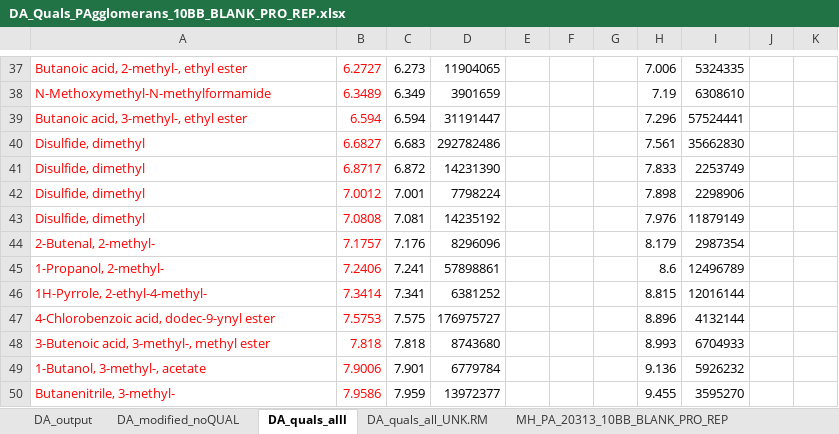
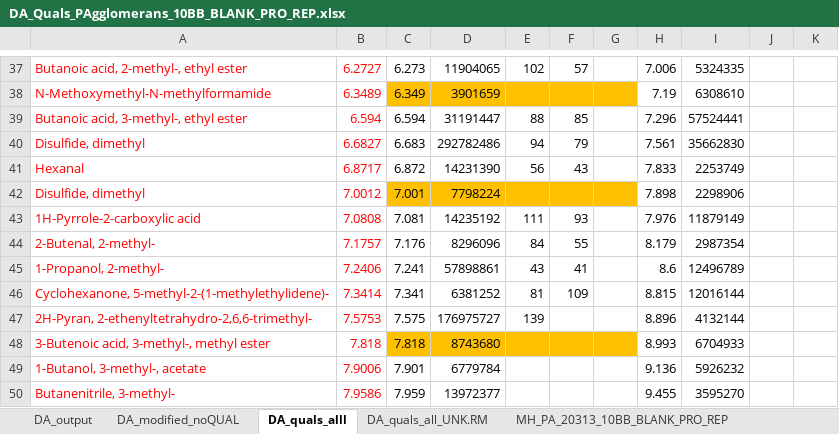
Before and after one commit to jamestbrown5/archive_BACandBlue, an Excel workbook: data/BACandBLUE_GCdata_PAgglomerans_10BB_BLANK_PRO_REP/DA_Quals_PAgglomerans_10BB_BLANK_PRO_REP.xlsx, sheet DA_quals_alll, drawn as a sheet; only a part is shown, gaps mark what is left out; values as stored, in another font and other column widths than the file's, no borders; the diff covers the shown part only; the diff names each change by its address in the sheet, - before the commit and + after, or states it on an @@ line.

Commit message:
Update DA_Quals_PAgglomerans_10BB_BLANK_PRO_REP.xlsx

```diff
--- a/data/BACandBLUE_GCdata_PAgglomerans_10BB_BLANK_PRO_REP/DA_Quals_PAgglomerans_10BB_BLANK_PRO_REP.xlsx (sheet DA_quals_alll)
+++ b/data/BACandBLUE_GCdata_PAgglomerans_10BB_BLANK_PRO_REP/DA_Quals_PAgglomerans_10BB_BLANK_PRO_REP.xlsx (sheet DA_quals_alll)
-E37: (empty)
+E37: 102
-F37: (empty)
+F37: 57
-C38:G38 fill: none
+C38:G38 fill: #FFC000
-E39: (empty)
+E39: 88
-F39: (empty)
+F39: 85
-E40: (empty)
+E40: 94
-F40: (empty)
+F40: 79
-A41: Disulfide, dimethyl
+A41: Hexanal
-E41: (empty)
+E41: 56
-F41: (empty)
+F41: 43
-C42:G42 fill: none
+C42:G42 fill: #FFC000
-A43: Disulfide, dimethyl
+A43: 1H-Pyrrole-2-carboxylic acid
-E43: (empty)
+E43: 111
-F43: (empty)
+F43: 93
-E44: (empty)
+E44: 84
-F44: (empty)
+F44: 55
-E45: (empty)
+E45: 43
-F45: (empty)
+F45: 41
-A46: 1H-Pyrrole, 2-ethyl-4-methyl-
+A46: Cyclohexanone, 5-methyl-2-(1-methylethylidene)-
-E46: (empty)
+E46: 81
-F46: (empty)
+F46: 109
-A47: 4-Chlorobenzoic acid, dodec-9-ynyl ester
+A47: 2H-Pyran, 2-ethenyltetrahydro-2,6,6-trimethyl-
-E47: (empty)
+E47: 139
-C48:G48 fill: none
+C48:G48 fill: #FFC000
```
Also changed, not shown: 27 edited cells and cell formats elsewhere in this sheet.
